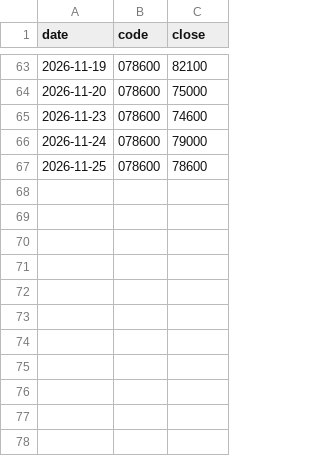
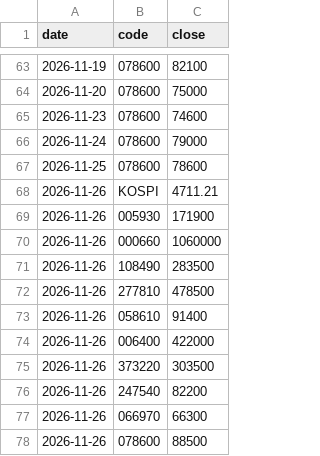
Before and after one commit to ryujiyeon02/7AM-report, a CSV file: tracking/prices.csv, drawn as a sheet; only a part is shown, gaps mark what is left out.

Commit message:
Add 11/26 report, update forecast tracking

```diff
--- a/tracking/prices.csv
+++ b/tracking/prices.csv
@@ -67 +67,12 @@ date,code,close
 2026-11-25,078600,78600
+2026-11-26,KOSPI,4711.21
+2026-11-26,005930,171900
+2026-11-26,000660,1060000
+2026-11-26,108490,283500
+2026-11-26,277810,478500
+2026-11-26,058610,91400
+2026-11-26,006400,422000
+2026-11-26,373220,303500
+2026-11-26,247540,82200
+2026-11-26,066970,66300
+2026-11-26,078600,88500
```
Also changed, not shown: 16 other files.
